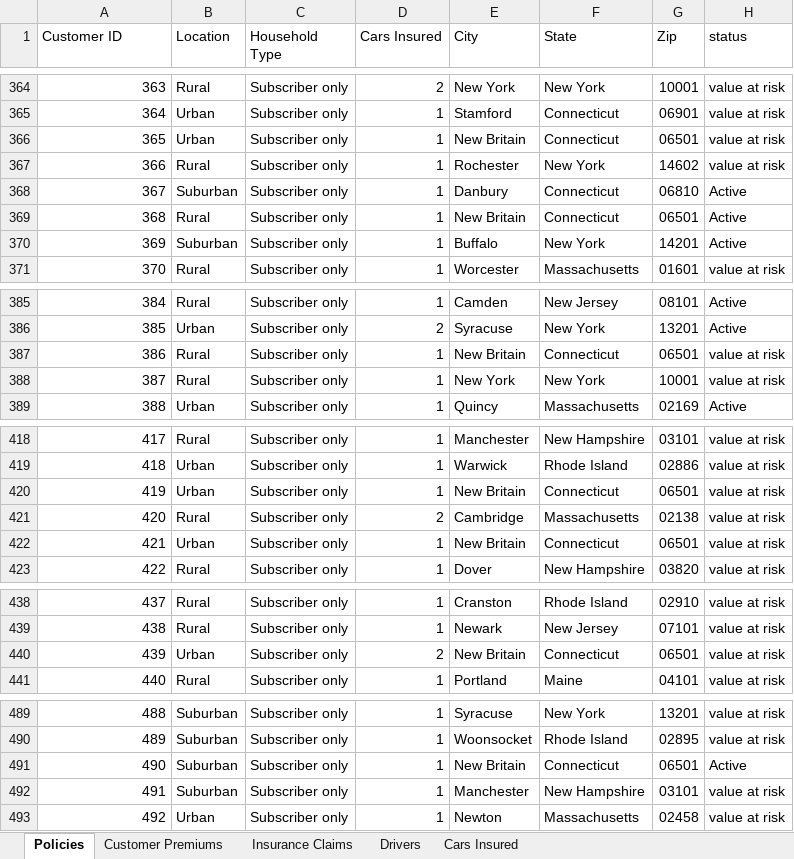
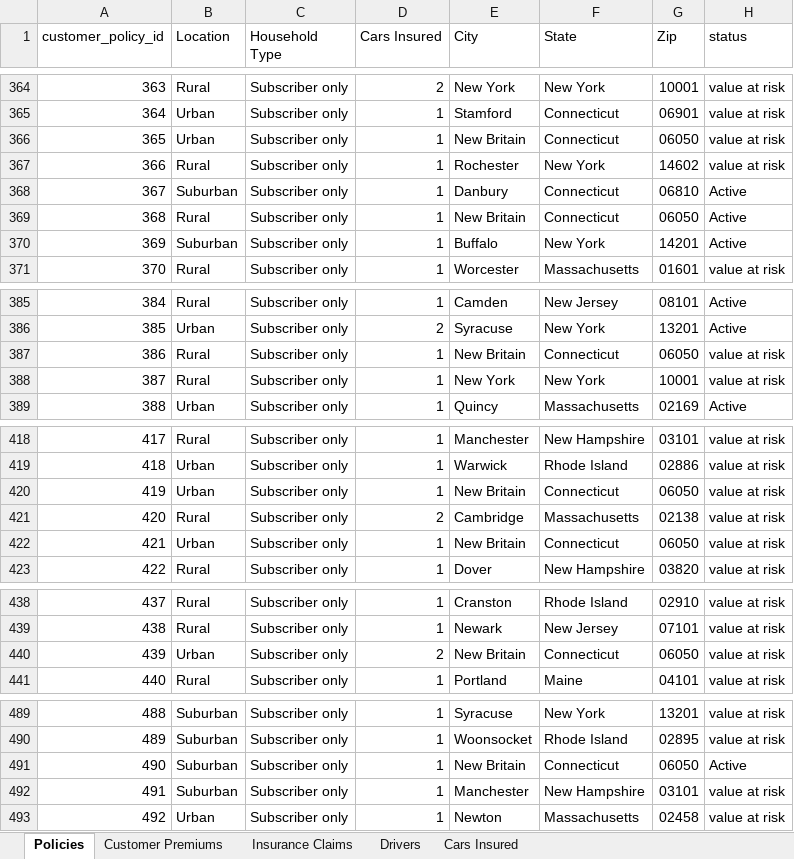
Before and after one commit to oac-dv/oac-dv-workshop, an Excel workbook: docs/downloads/Car Insurance - Only Required Data.xlsx, sheet Policies, drawn as a sheet; only a part is shown, gaps mark what is left out; values as stored, in another font and other column widths than the file's, no cell formats; table styles not drawn; the diff names each change by its address in the sheet, - before the commit and + after, or states it on an @@ line.

```diff
--- a/docs/downloads/Car Insurance - Only Required Data.xlsx (sheet Policies)
+++ b/docs/downloads/Car Insurance - Only Required Data.xlsx (sheet Policies)
-A1: Customer ID
+A1: customer_policy_id
-G366 (Zip): 06501
+G366 (Zip): 06050
-G369 (Zip): 06501
+G369 (Zip): 06050
-G387 (Zip): 06501
+G387 (Zip): 06050
-G420 (Zip): 06501
+G420 (Zip): 06050
-G422 (Zip): 06501
+G422 (Zip): 06050
-G440 (Zip): 06501
+G440 (Zip): 06050
-G491 (Zip): 06501
+G491 (Zip): 06050
```
Also changed, not shown: sheet Customer Premiums, sheet Drivers, sheet Insurance Claims, sheet Cars Insured, cell formats.
